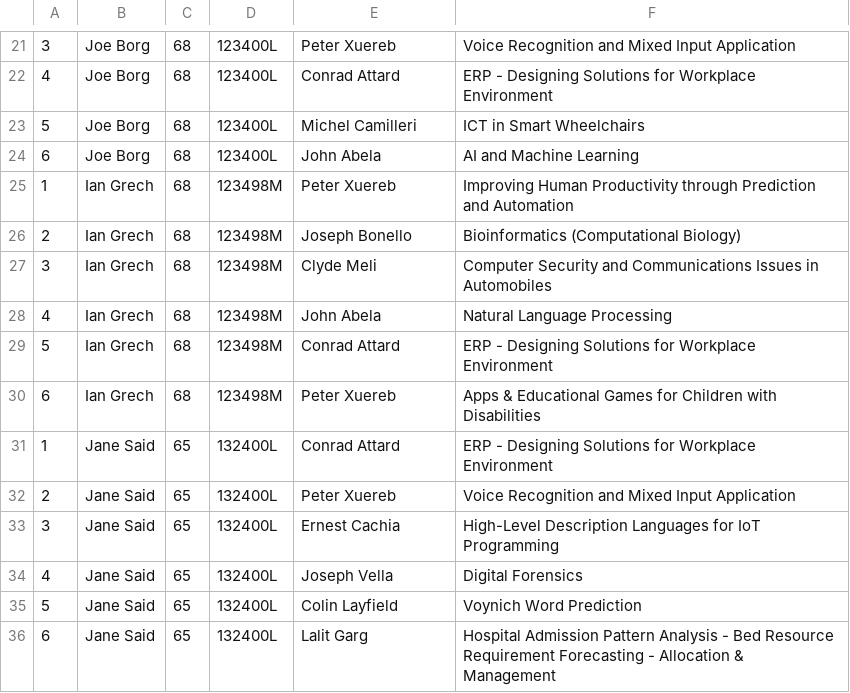
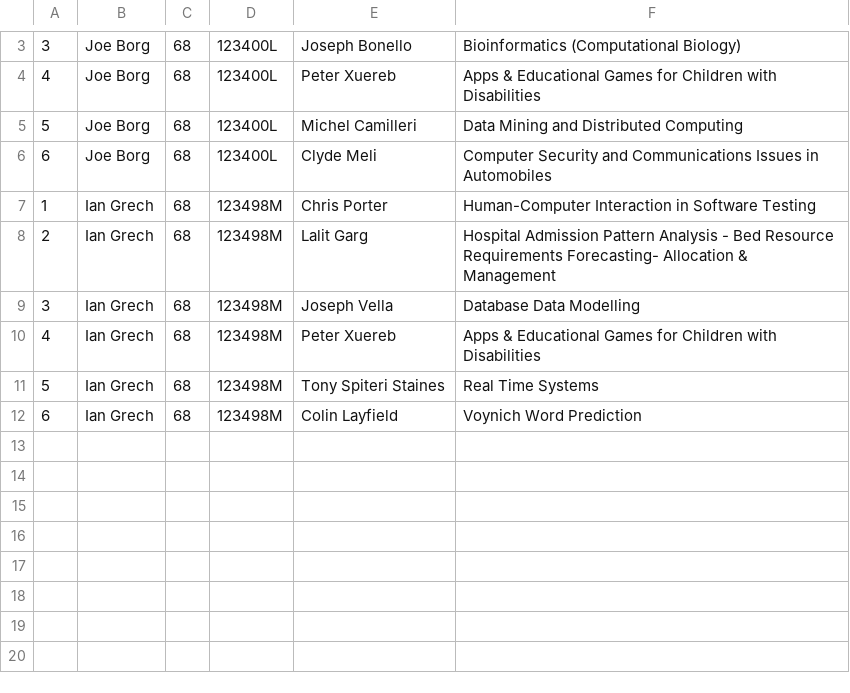
Before and after one commit to NicoleCassar/GAPT, a CSV file: FYPAllocationTest/FYPAllocationTest/students.csv, drawn as a sheet; only a part is shown, gaps mark what is left out; the diff covers the shown part only.

Commit message:
Full Converted Allocation System to Code First with EFramework @ConnorSF 18.05.2020

```diff
--- a/FYPAllocationTest/FYPAllocationTest/students.csv
+++ b/FYPAllocationTest/FYPAllocationTest/students.csv
@@ -21,16 +3,10 @@
-3,Joe Borg,68,123400L,Peter Xuereb,Voice Recognition and Mixed Input Application
-4,Joe Borg,68,123400L,Conrad Attard,ERP - Designing Solutions for Workplace Environment
-5,Joe Borg,68,123400L,Michel Camilleri,ICT in Smart Wheelchairs
-6,Joe Borg,68,123400L,John Abela,AI and Machine Learning
-1,Ian Grech,68,123498M,Peter Xuereb,Improving Human Productivity through Prediction and Automation
-2,Ian Grech,68,123498M,Joseph Bonello,Bioinformatics (Computational Biology)
-3,Ian Grech,68,123498M,Clyde Meli,Computer Security and Communications Issues in Automobiles
-4,Ian Grech,68,123498M,John Abela,Natural Language Processing
-5,Ian Grech,68,123498M,Conrad Attard,ERP - Designing Solutions for Workplace Environment
-6,Ian Grech,68,123498M,Peter Xuereb,Apps & Educational Games for Children with Disabilities
-1,Jane Said,65,132400L,Conrad Attard,ERP - Designing Solutions for Workplace Environment
-2,Jane Said,65,132400L,Peter Xuereb,Voice Recognition and Mixed Input Application
-3,Jane Said,65,132400L,Ernest Cachia,High-Level Description Languages for IoT Programming
-4,Jane Said,65,132400L,Joseph Vella,Digital Forensics
-5,Jane Said,65,132400L,Colin Layfield,Voynich Word Prediction
-6,Jane Said,65,132400L,Lalit Garg,Hospital Admission Pattern Analysis - Bed Resource Requirement Forecasting - Allocation & Management
+3,Joe Borg,68,123400L,Joseph Bonello,Bioinformatics (Computational Biology)
+4,Joe Borg,68,123400L,Peter Xuereb,Apps & Educational Games for Children with Disabilities
+5,Joe Borg,68,123400L,Michel Camilleri,Data Mining and Distributed Computing
+6,Joe Borg,68,123400L,Clyde Meli,Computer Security and Communications Issues in Automobiles
+1,Ian Grech,68,123498M,Chris Porter,Human-Computer Interaction in Software Testing
+2,Ian Grech,68,123498M,Lalit Garg,Hospital Admission Pattern Analysis - Bed Resource Requirements Forecasting- Allocation & Management
+3,Ian Grech,68,123498M,Joseph Vella,Database Data Modelling
+4,Ian Grech,68,123498M,Peter Xuereb,Apps & Educational Games for Children with Disabilities
+5,Ian Grech,68,123498M,Tony Spiteri Staines,Real Time Systems
+6,Ian Grech,68,123498M,Colin Layfield,Voynich Word Prediction
```
Also changed, not shown: 18 removed rows and 4 edited cells elsewhere in this file, FYPAllocationTest/FYPAllocationTest/Supervisors.csv, Test Data Imports/import_supervisors.csv, 35 other files.
